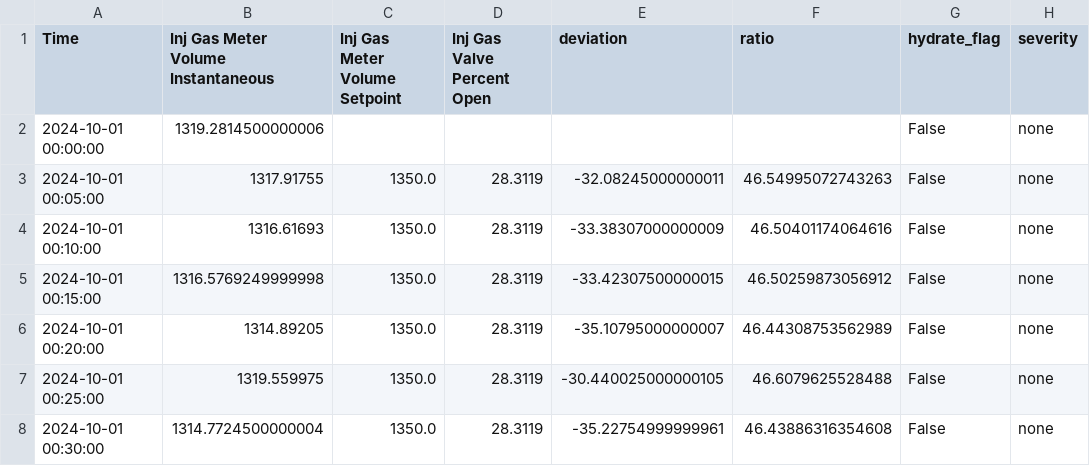
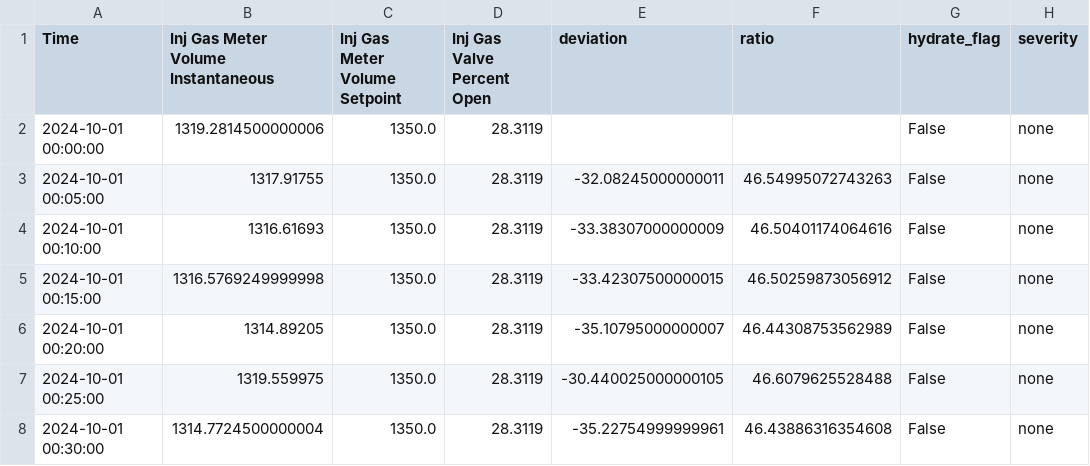
Before and after one commit to Gman-root/HackUTDRippleEffect, a CSV file: train data/Ruthless_745H-10_01-10_08.csv, drawn as a sheet; only a part is shown.

```diff
--- a/train data/Ruthless_745H-10_01-10_08.csv
+++ b/train data/Ruthless_745H-10_01-10_08.csv
@@ -1,3 +1,3 @@
 Time,Inj Gas Meter Volume Instantaneous,Inj Gas Meter Volume Setpoint,Inj Gas Valve Percent Open,deviation,ratio,hydrate_flag,severity
-2024-10-01 00:00:00,1319.2814500000006,,,,,False,none
+2024-10-01 00:00:00,1319.2814500000006,1350.0,28.3119,,,False,none
 2024-10-01 00:05:00,1317.91755,1350.0,28.3119,-32.08245000000011,46.54995072743263,False,none
```
Also changed, not shown: train data/Gallant_102H-10_04-10_11.csv, train data/Noble_4H-10_24-10_29.csv, 3 other files.
